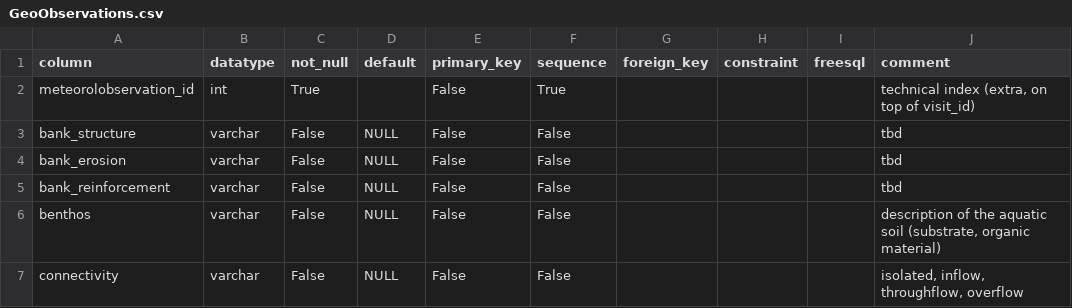
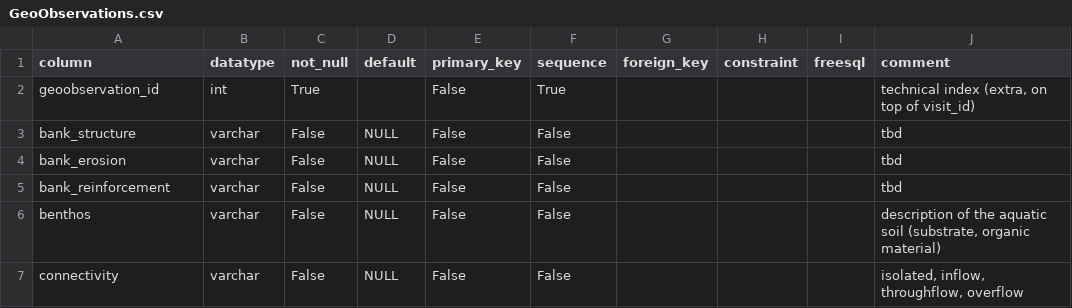
Before and after one commit to inbo/n2khab-mne-monitoring, a CSV file: 900_database_organization/mnmsurfdb_dev_structure/GeoObservations.csv, drawn as a sheet.

```diff
--- a/900_database_organization/mnmsurfdb_dev_structure/GeoObservations.csv
+++ b/900_database_organization/mnmsurfdb_dev_structure/GeoObservations.csv
@@ -1,3 +1,3 @@
 column,datatype,not_null,default,primary_key,sequence,foreign_key,constraint,freesql,comment
-meteorolobservation_id,int,True,,False,True,,,,"technical index (extra, on top of visit_id)"
+geoobservation_id,int,True,,False,True,,,,"technical index (extra, on top of visit_id)"
 bank_structure,varchar,False,NULL,False,False,,,,tbd
```
Also changed, not shown: 900_database_organization/mnmsurfdb_dev_structure/LenticVisits.csv, 900_database_organization/mnmsurfdb_dev_structure/LoticVisits.csv, 7 other files.
